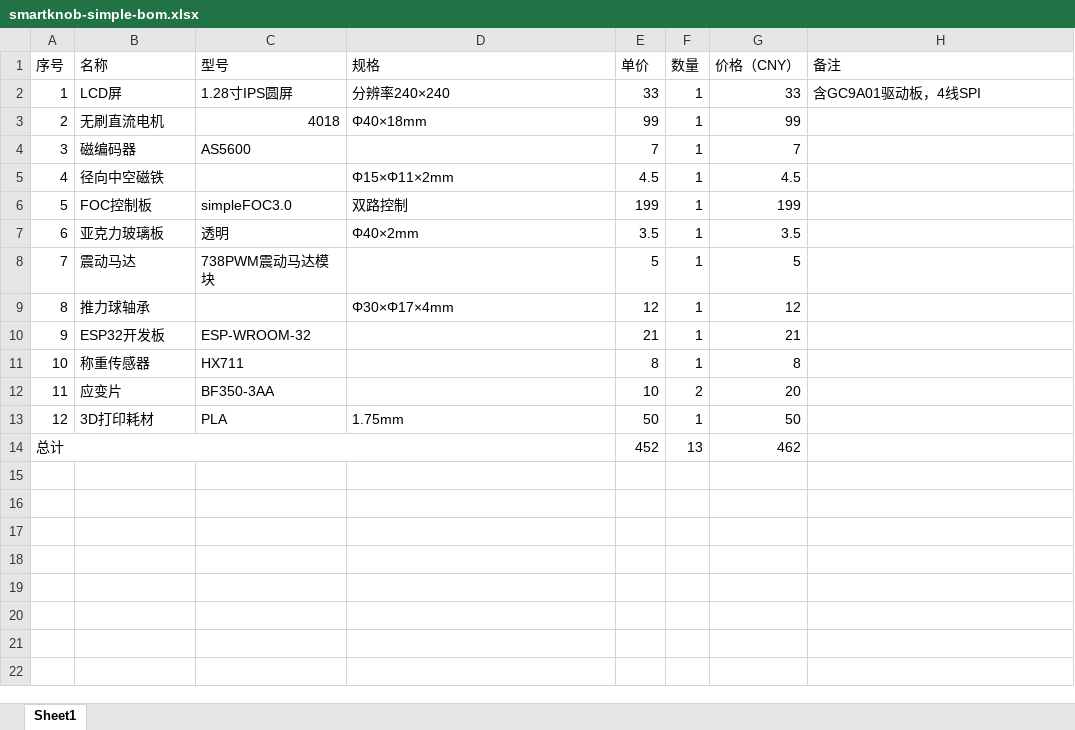
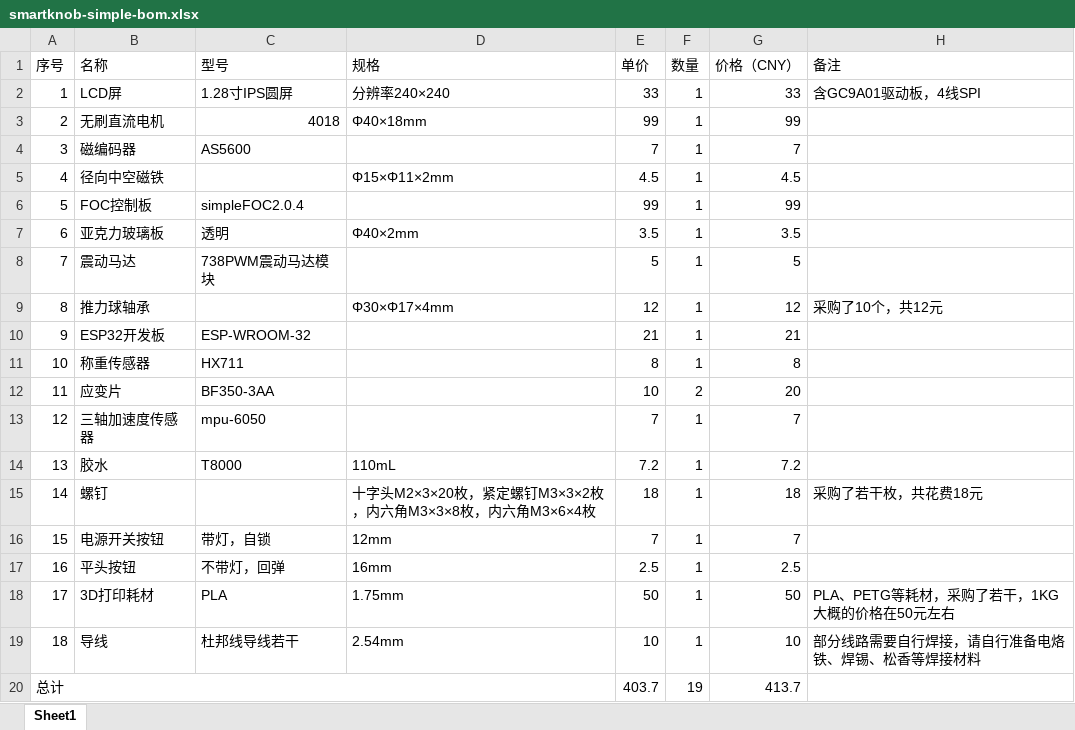
Before and after one commit to ailifelab/SmartKnob-Simple, an Excel workbook: smartknob-simple-bom.xlsx, sheet Sheet1, drawn as a sheet; values as stored, in another font and other column widths than the file's, no cell formats; removed rows and columns are numbered as before the commit, all else as after; the diff names each change by its address in the sheet, - before the commit and + after, or states it on an @@ line.

```diff
--- a/smartknob-simple-bom.xlsx (sheet Sheet1)
+++ b/smartknob-simple-bom.xlsx (sheet Sheet1)
-C6 (型号): simpleFOC3.0
+C6 (型号): simpleFOC2.0.4
-D6 (规格): 双路控制
+D6 (规格): (empty)
-E6 (单价): 199
+E6 (单价): 99
-G6 (价格（CNY）): 199
+G6 (价格（CNY）): 99
-H9 (备注): (empty)
+H9 (备注): 采购了10个，共12元
+row 13: 12 | 三轴加速度传感器 | mpu-6050 |  | 7 | 1 | 7
+row 14: 13 | 胶水 | T8000 | 110mL | 7.2 | 1 | 7.2
+row 15: 14 | 螺钉 |  | 十字头M2×3×20枚，紧定螺钉M3×3×2枚，内六角M3×3×8枚，内六角M3×6×4枚 | 18 | 1 | 18 | 采购了若干枚，共花费18元
+row 16: 15 | 电源开关按钮 | 带灯，自锁 | 12mm | 7 | 1 | 7
+row 17: 16 | 平头按钮 | 不带灯，回弹 | 16mm | 2.5 | 1 | 2.5
@@ column A (序号) renumbered in row 18 @@
-H18 (备注): (empty)
+H18 (备注): PLA、PETG等耗材，采购了若干，1KG大概的价格在50元左右
-row 14: 总计 |  |  |  | 452 | 13 | 462
+row 19: 18 | 导线 | 杜邦线导线若干 | 2.54mm | 10 | 1 | 10 | 部分线路需要自行焊接，请自行准备电烙铁、焊锡、松香等焊接材料
+row 20: 总计 |  |  |  | 403.7 | 19 | 413.7
```
Also changed, not shown: cell formats, formulas that keep their value, 38 other files.
